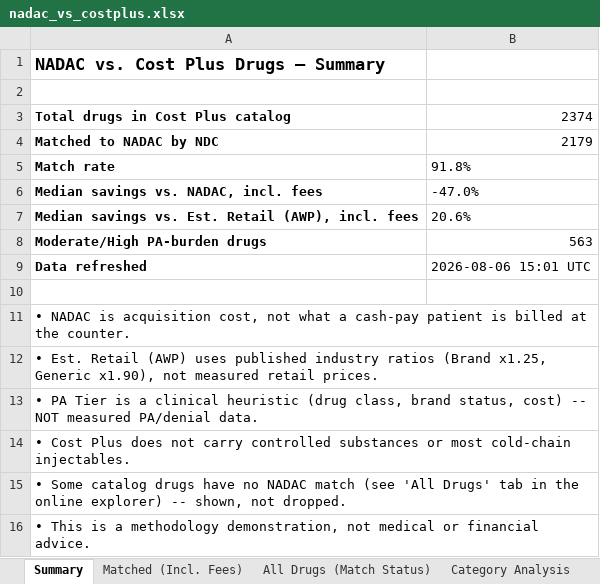
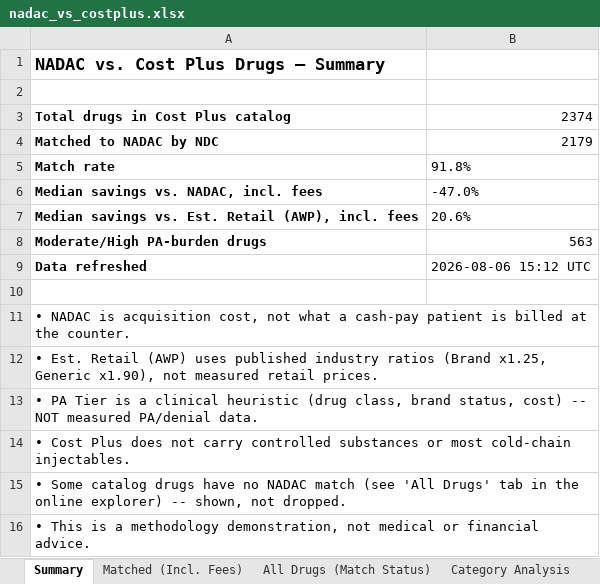
Before and after one commit to Thatonequant/MCCPDNADACNDC, an Excel workbook: docs/nadac_vs_costplus.xlsx, sheet Summary, drawn as a sheet; values as stored, in another font and other column widths than the file's, no borders; the diff names each change by its address in the sheet, - before the commit and + after, or states it on an @@ line.

```diff
--- a/docs/nadac_vs_costplus.xlsx (sheet Summary)
+++ b/docs/nadac_vs_costplus.xlsx (sheet Summary)
-B9: 2026-08-06 15:01 UTC
+B9: 2026-08-06 15:12 UTC
```
